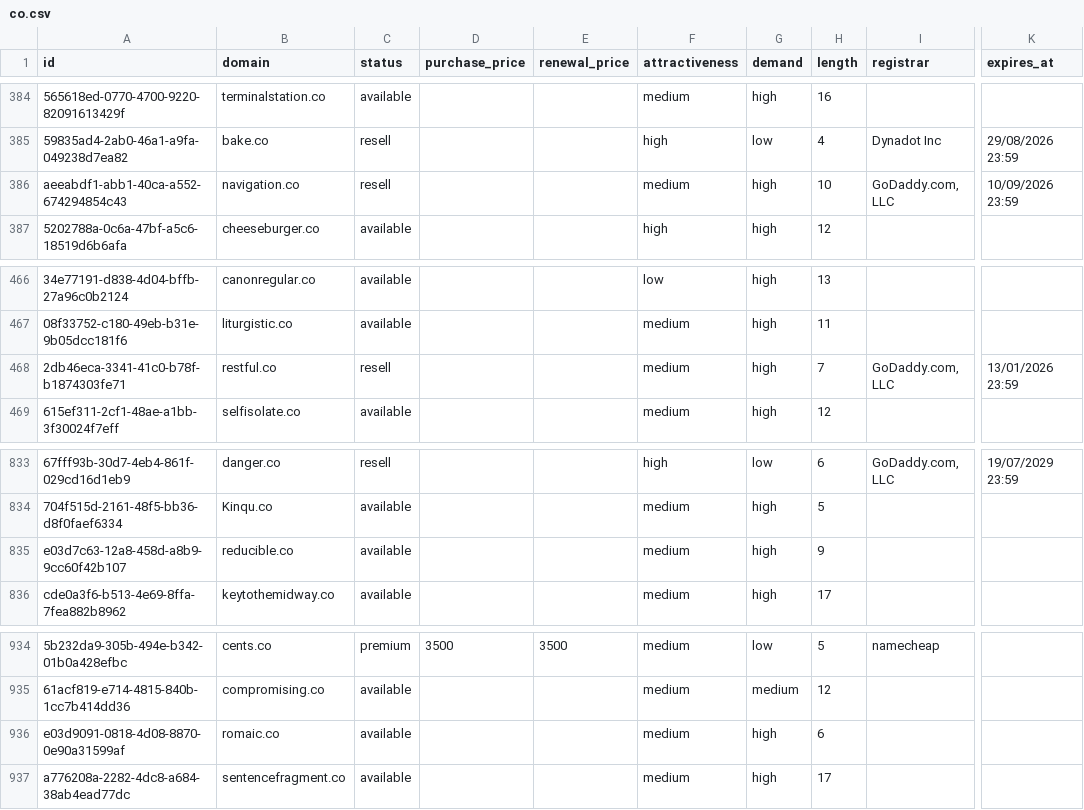
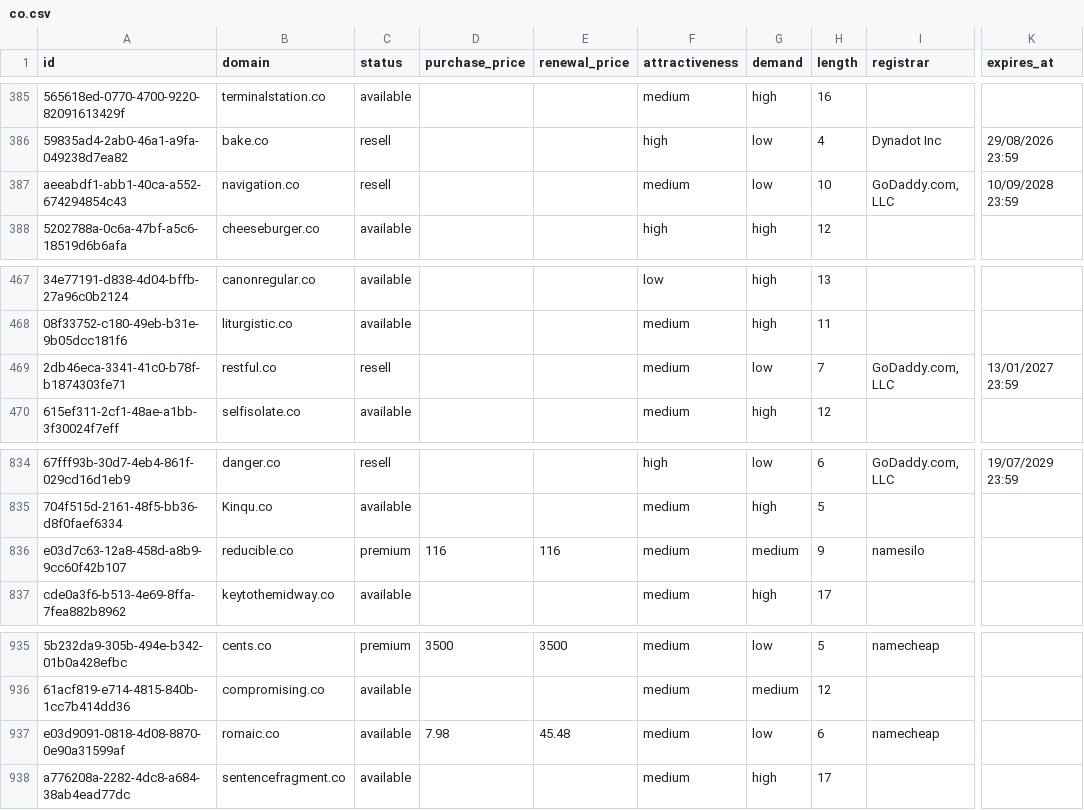
Before and after one commit to UniqueDomains/co-oneword-domains, a CSV file: co.csv, drawn as a sheet; only a part is shown, gaps mark what is left out; addresses are those after the commit; the diff covers the shown part only; the diff names each change by its address in the sheet, - before the commit and + after, or states it on an @@ line.

```diff
--- a/co.csv
+++ b/co.csv
-G387 (demand): high
+G387 (demand): low
-K387 (expires_at): 10/09/2026 23:59
+K387 (expires_at): 10/09/2028 23:59
-G469 (demand): high
+G469 (demand): low
-K469 (expires_at): 13/01/2026 23:59
+K469 (expires_at): 13/01/2027 23:59
-C836 (status): available
+C836 (status): premium
-D836 (purchase_price): (empty)
+D836 (purchase_price): 116
-E836 (renewal_price): (empty)
+E836 (renewal_price): 116
-G836 (demand): high
+G836 (demand): medium
-I836 (registrar): (empty)
+I836 (registrar): namesilo
-D937 (purchase_price): (empty)
+D937 (purchase_price): 7.98
-E937 (renewal_price): (empty)
+E937 (renewal_price): 45.48
-G937 (demand): high
+G937 (demand): low
-I937 (registrar): (empty)
+I937 (registrar): namecheap
```
Also changed, not shown: 2 added rows, 2 removed rows and 6 edited cells elsewhere in this file, 4 other files.
